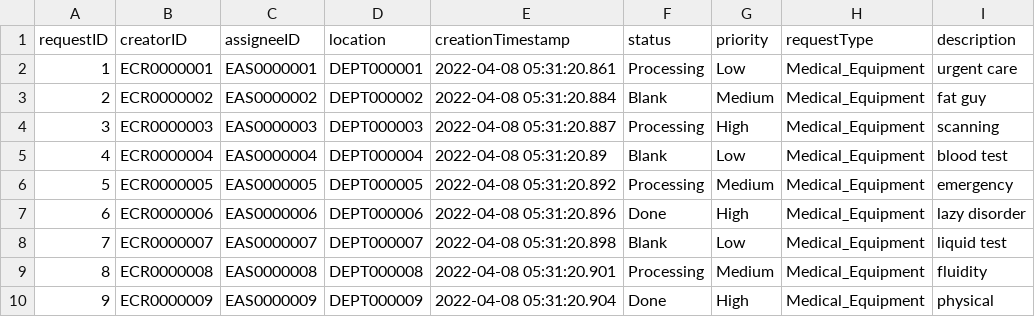
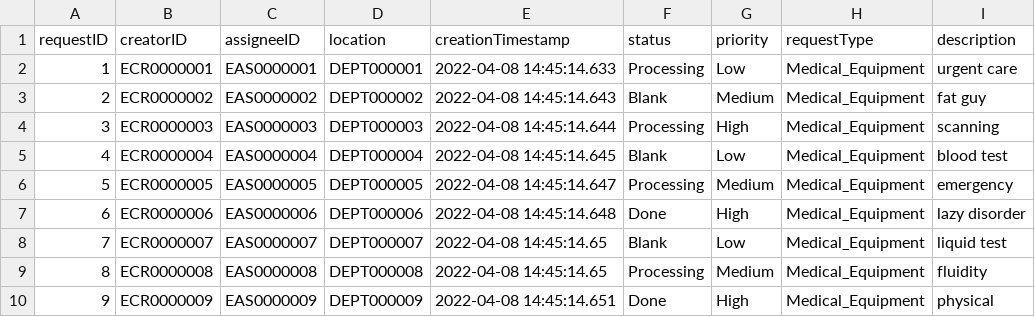
Before and after one commit to CS3733-D22-Team-C/Project, a CSV file: MedEquipReq.csv, drawn as a sheet; only a part is shown; the diff names each change by its address in the sheet, - before the commit and + after, or states it on an @@ line.

Commit message:
Add DeleteAllFromTable and fix bugs

```diff
--- a/MedEquipReq.csv
+++ b/MedEquipReq.csv
-E2 (creationTimestamp): 2022-04-08 05:31:20.861
+E2 (creationTimestamp): 2022-04-08 14:45:14.633
-E3 (creationTimestamp): 2022-04-08 05:31:20.884
+E3 (creationTimestamp): 2022-04-08 14:45:14.643
-E4 (creationTimestamp): 2022-04-08 05:31:20.887
+E4 (creationTimestamp): 2022-04-08 14:45:14.644
-E5 (creationTimestamp): 2022-04-08 05:31:20.89
+E5 (creationTimestamp): 2022-04-08 14:45:14.645
-E6 (creationTimestamp): 2022-04-08 05:31:20.892
+E6 (creationTimestamp): 2022-04-08 14:45:14.647
-E7 (creationTimestamp): 2022-04-08 05:31:20.896
+E7 (creationTimestamp): 2022-04-08 14:45:14.648
-E8 (creationTimestamp): 2022-04-08 05:31:20.898
+E8 (creationTimestamp): 2022-04-08 14:45:14.65
-E9 (creationTimestamp): 2022-04-08 05:31:20.901
+E9 (creationTimestamp): 2022-04-08 14:45:14.65
-E10 (creationTimestamp): 2022-04-08 05:31:20.904
+E10 (creationTimestamp): 2022-04-08 14:45:14.651
```
Also changed, not shown: 6 other files.
